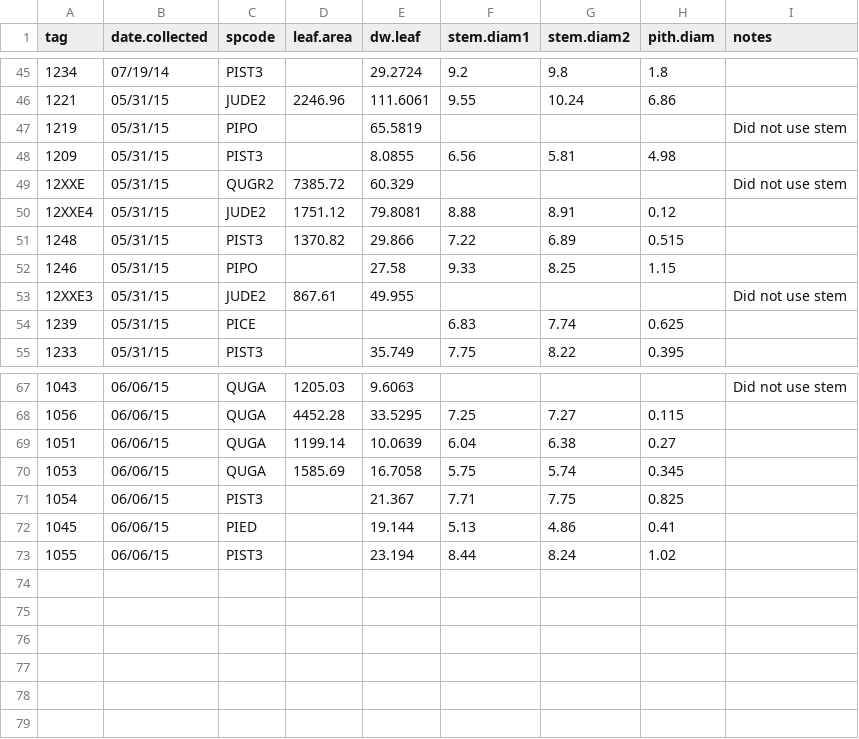
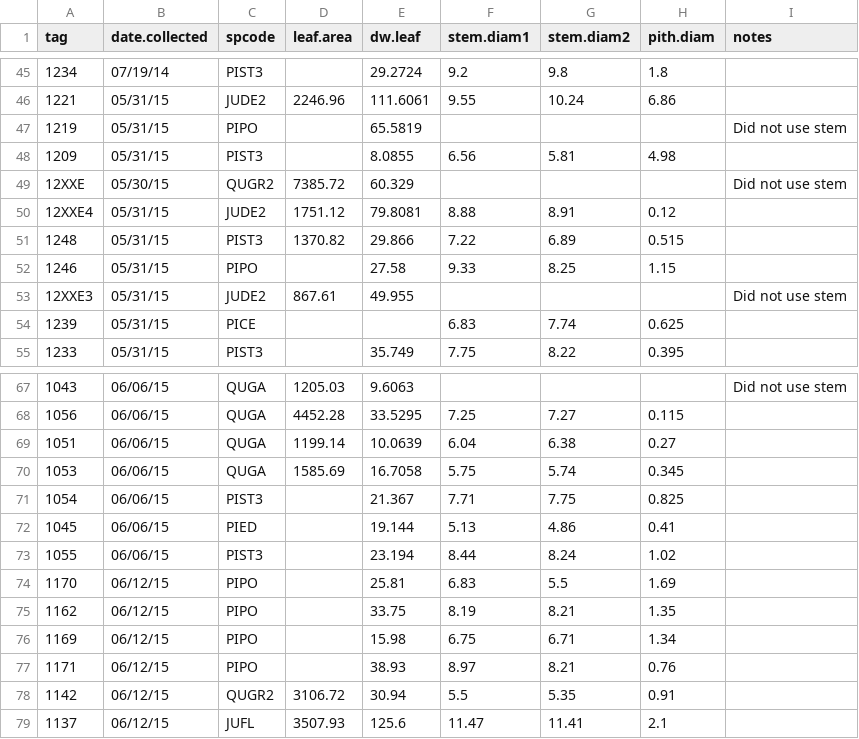
Before and after one commit to schwilklab/CSC-sky-island-forest, a CSV file: data/conductance/csc-trees-stems.csv, drawn as a sheet; only a part is shown, gaps mark what is left out; the diff names each change by its address in the sheet, - before the commit and + after, or states it on an @@ line.

Commit message:
add data
Added summer 2015 stem data. These stems were from CM

```diff
--- a/data/conductance/csc-trees-stems.csv
+++ b/data/conductance/csc-trees-stems.csv
-B49 (date.collected): 05/31/15
+B49 (date.collected): 05/30/15
+row 74: 1170 | 06/12/15 | PIPO |  | 25.81 | 6.83 | 5.5 | 1.69
+row 75: 1162 | 06/12/15 | PIPO |  | 33.75 | 8.19 | 8.21 | 1.35
+row 76: 1169 | 06/12/15 | PIPO |  | 15.98 | 6.75 | 6.71 | 1.34
+row 77: 1171 | 06/12/15 | PIPO |  | 38.93 | 8.97 | 8.21 | 0.76
+row 78: 1142 | 06/12/15 | QUGR2 | 3106.72 | 30.94 | 5.5 | 5.35 | 0.91
+row 79: 1137 | 06/12/15 | JUFL | 3507.93 | 125.6 | 11.47 | 11.41 | 2.1
```
